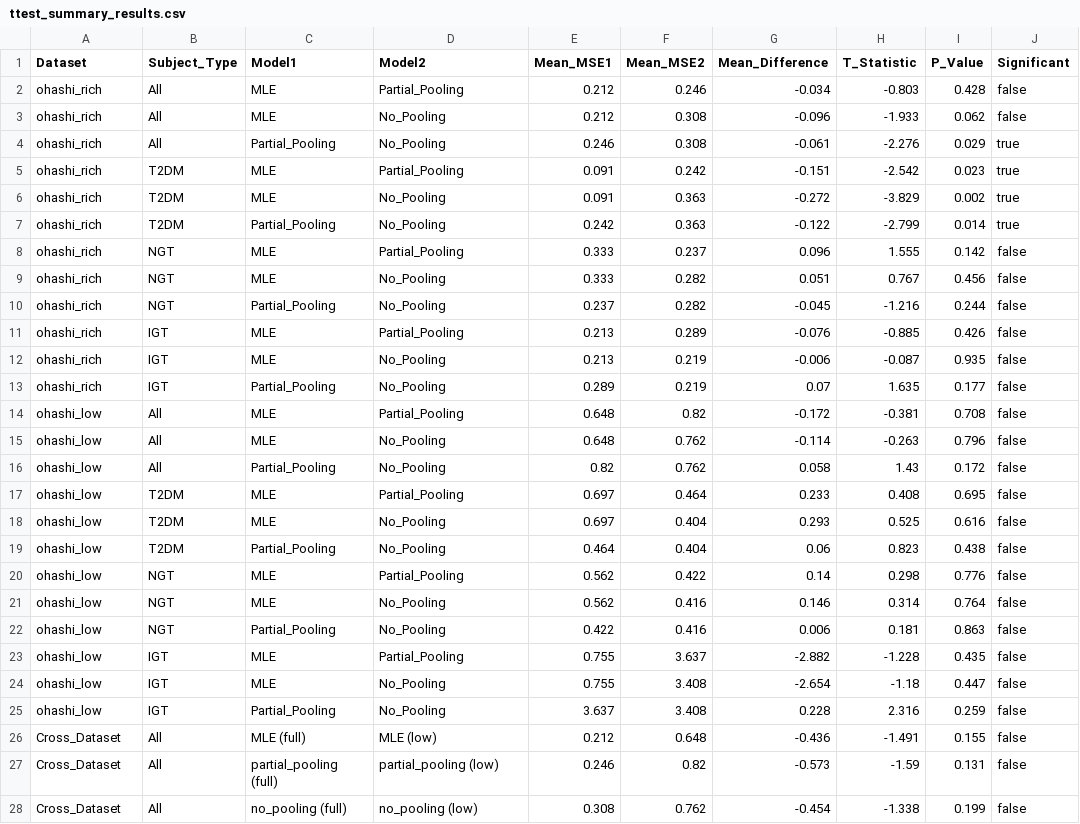
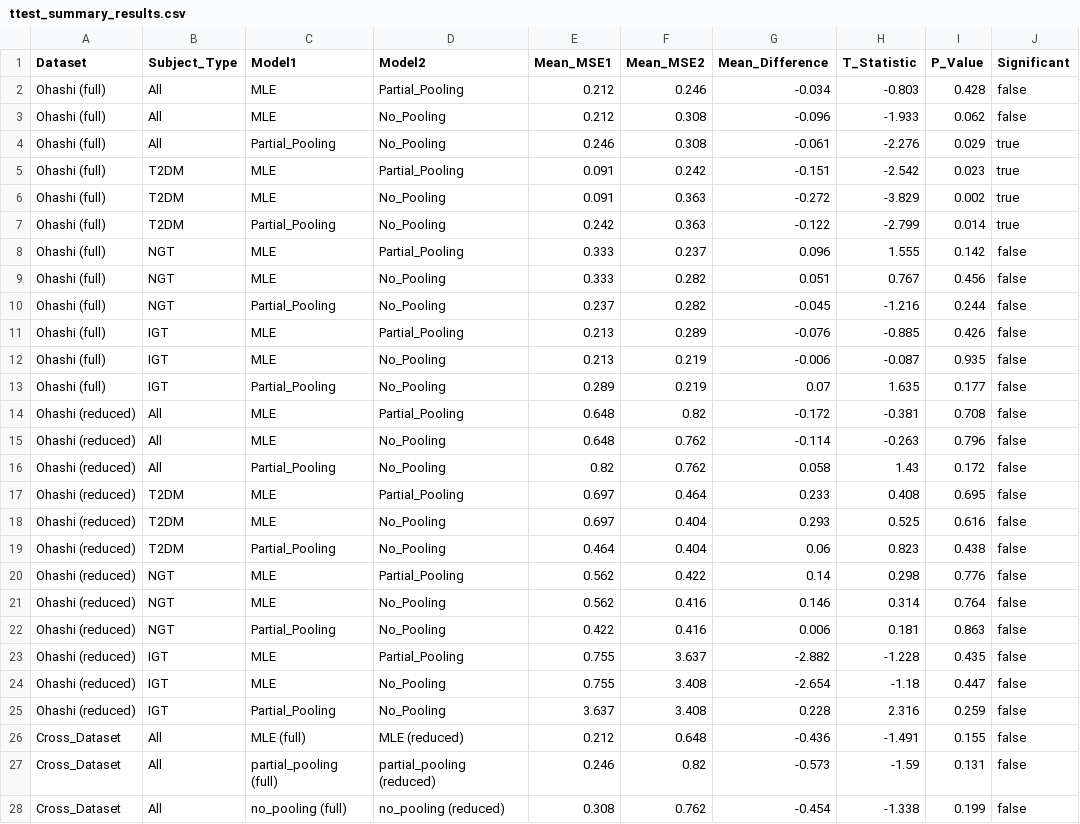
Before and after one commit to Tim0828/conditional-ude, a CSV file: data/ttest_summary_results.csv, drawn as a sheet.

```diff
--- a/data/ttest_summary_results.csv
+++ b/data/ttest_summary_results.csv
@@ -1,28 +1,28 @@
 Dataset,Subject_Type,Model1,Model2,Mean_MSE1,Mean_MSE2,Mean_Difference,T_Statistic,P_Value,Significant
-ohashi_rich,All,MLE,Partial_Pooling,0.212,0.246,-0.034,-0.803,0.428,false
-ohashi_rich,All,MLE,No_Pooling,0.212,0.308,-0.096,-1.933,0.062,false
-ohashi_rich,All,Partial_Pooling,No_Pooling,0.246,0.308,-0.061,-2.276,0.029,true
-ohashi_rich,T2DM,MLE,Partial_Pooling,0.091,0.242,-0.151,-2.542,0.023,true
-ohashi_rich,T2DM,MLE,No_Pooling,0.091,0.363,-0.272,-3.829,0.002,true
-ohashi_rich,T2DM,Partial_Pooling,No_Pooling,0.242,0.363,-0.122,-2.799,0.014,true
-ohashi_rich,NGT,MLE,Partial_Pooling,0.333,0.237,0.096,1.555,0.142,false
-ohashi_rich,NGT,MLE,No_Pooling,0.333,0.282,0.051,0.767,0.456,false
-ohashi_rich,NGT,Partial_Pooling,No_Pooling,0.237,0.282,-0.045,-1.216,0.244,false
-ohashi_rich,IGT,MLE,Partial_Pooling,0.213,0.289,-0.076,-0.885,0.426,false
-ohashi_rich,IGT,MLE,No_Pooling,0.213,0.219,-0.006,-0.087,0.935,false
-ohashi_rich,IGT,Partial_Pooling,No_Pooling,0.289,0.219,0.07,1.635,0.177,false
-ohashi_low,All,MLE,Partial_Pooling,0.648,0.82,-0.172,-0.381,0.708,false
-ohashi_low,All,MLE,No_Pooling,0.648,0.762,-0.114,-0.263,0.796,false
-ohashi_low,All,Partial_Pooling,No_Pooling,0.82,0.762,0.058,1.43,0.172,false
-ohashi_low,T2DM,MLE,Partial_Pooling,0.697,0.464,0.233,0.408,0.695,false
-ohashi_low,T2DM,MLE,No_Pooling,0.697,0.404,0.293,0.525,0.616,false
-ohashi_low,T2DM,Partial_Pooling,No_Pooling,0.464,0.404,0.06,0.823,0.438,false
-ohashi_low,NGT,MLE,Partial_Pooling,0.562,0.422,0.14,0.298,0.776,false
-ohashi_low,NGT,MLE,No_Pooling,0.562,0.416,0.146,0.314,0.764,false
-ohashi_low,NGT,Partial_Pooling,No_Pooling,0.422,0.416,0.006,0.181,0.863,false
-ohashi_low,IGT,MLE,Partial_Pooling,0.755,3.637,-2.882,-1.228,0.435,false
-ohashi_low,IGT,MLE,No_Pooling,0.755,3.408,-2.654,-1.18,0.447,false
-ohashi_low,IGT,Partial_Pooling,No_Pooling,3.637,3.408,0.228,2.316,0.259,false
-Cross_Dataset,All,MLE (full),MLE (low),0.212,0.648,-0.436,-1.491,0.155,false
-Cross_Dataset,All,partial_pooling (full),partial_pooling (low),0.246,0.82,-0.573,-1.59,0.131,false
-Cross_Dataset,All,no_pooling (full),no_pooling (low),0.308,0.762,-0.454,-1.338,0.199,false
+Ohashi (full),All,MLE,Partial_Pooling,0.212,0.246,-0.034,-0.803,0.428,false
+Ohashi (full),All,MLE,No_Pooling,0.212,0.308,-0.096,-1.933,0.062,false
+Ohashi (full),All,Partial_Pooling,No_Pooling,0.246,0.308,-0.061,-2.276,0.029,true
+Ohashi (full),T2DM,MLE,Partial_Pooling,0.091,0.242,-0.151,-2.542,0.023,true
+Ohashi (full),T2DM,MLE,No_Pooling,0.091,0.363,-0.272,-3.829,0.002,true
+Ohashi (full),T2DM,Partial_Pooling,No_Pooling,0.242,0.363,-0.122,-2.799,0.014,true
+Ohashi (full),NGT,MLE,Partial_Pooling,0.333,0.237,0.096,1.555,0.142,false
+Ohashi (full),NGT,MLE,No_Pooling,0.333,0.282,0.051,0.767,0.456,false
+Ohashi (full),NGT,Partial_Pooling,No_Pooling,0.237,0.282,-0.045,-1.216,0.244,false
+Ohashi (full),IGT,MLE,Partial_Pooling,0.213,0.289,-0.076,-0.885,0.426,false
+Ohashi (full),IGT,MLE,No_Pooling,0.213,0.219,-0.006,-0.087,0.935,false
+Ohashi (full),IGT,Partial_Pooling,No_Pooling,0.289,0.219,0.07,1.635,0.177,false
+Ohashi (reduced),All,MLE,Partial_Pooling,0.648,0.82,-0.172,-0.381,0.708,false
+Ohashi (reduced),All,MLE,No_Pooling,0.648,0.762,-0.114,-0.263,0.796,false
+Ohashi (reduced),All,Partial_Pooling,No_Pooling,0.82,0.762,0.058,1.43,0.172,false
+Ohashi (reduced),T2DM,MLE,Partial_Pooling,0.697,0.464,0.233,0.408,0.695,false
+Ohashi (reduced),T2DM,MLE,No_Pooling,0.697,0.404,0.293,0.525,0.616,false
+Ohashi (reduced),T2DM,Partial_Pooling,No_Pooling,0.464,0.404,0.06,0.823,0.438,false
+Ohashi (reduced),NGT,MLE,Partial_Pooling,0.562,0.422,0.14,0.298,0.776,false
+Ohashi (reduced),NGT,MLE,No_Pooling,0.562,0.416,0.146,0.314,0.764,false
+Ohashi (reduced),NGT,Partial_Pooling,No_Pooling,0.422,0.416,0.006,0.181,0.863,false
+Ohashi (reduced),IGT,MLE,Partial_Pooling,0.755,3.637,-2.882,-1.228,0.435,false
+Ohashi (reduced),IGT,MLE,No_Pooling,0.755,3.408,-2.654,-1.18,0.447,false
+Ohashi (reduced),IGT,Partial_Pooling,No_Pooling,3.637,3.408,0.228,2.316,0.259,false
+Cross_Dataset,All,MLE (full),MLE (reduced),0.212,0.648,-0.436,-1.491,0.155,false
+Cross_Dataset,All,partial_pooling (full),partial_pooling (reduced),0.246,0.82,-0.573,-1.59,0.131,false
+Cross_Dataset,All,no_pooling (full),no_pooling (reduced),0.308,0.762,-0.454,-1.338,0.199,false
```
Also changed, not shown: data/beta_correlations_results.csv, data/comprehensive_model_comparison.csv, 13 other files.
